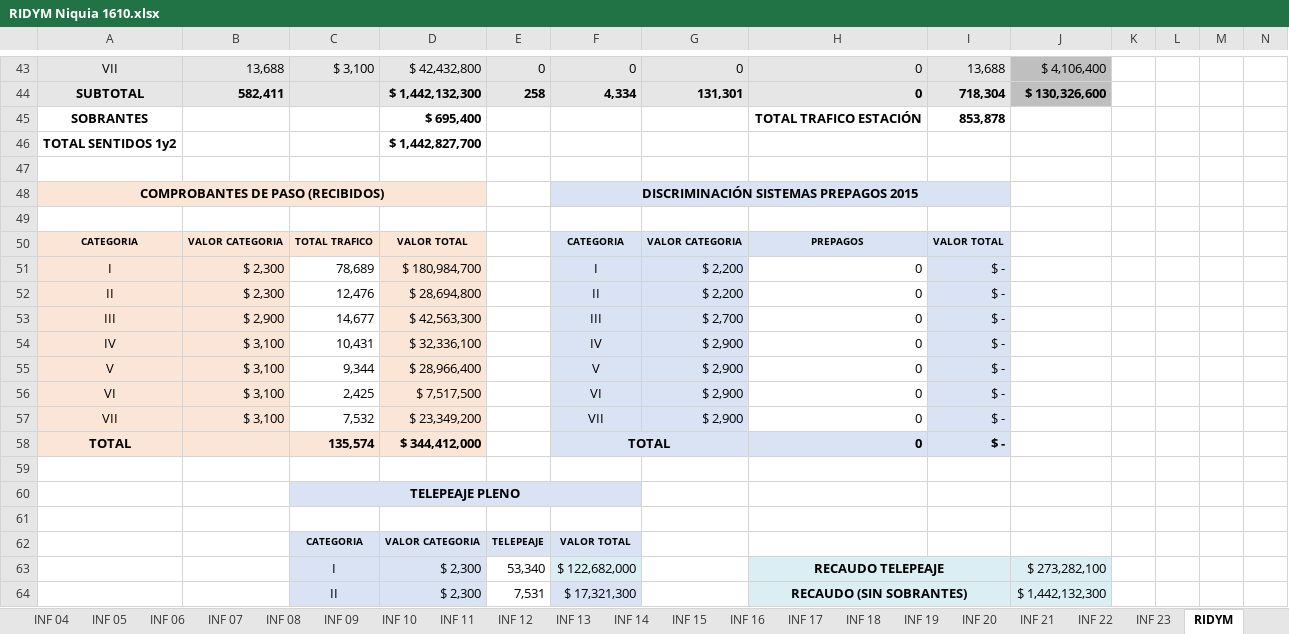
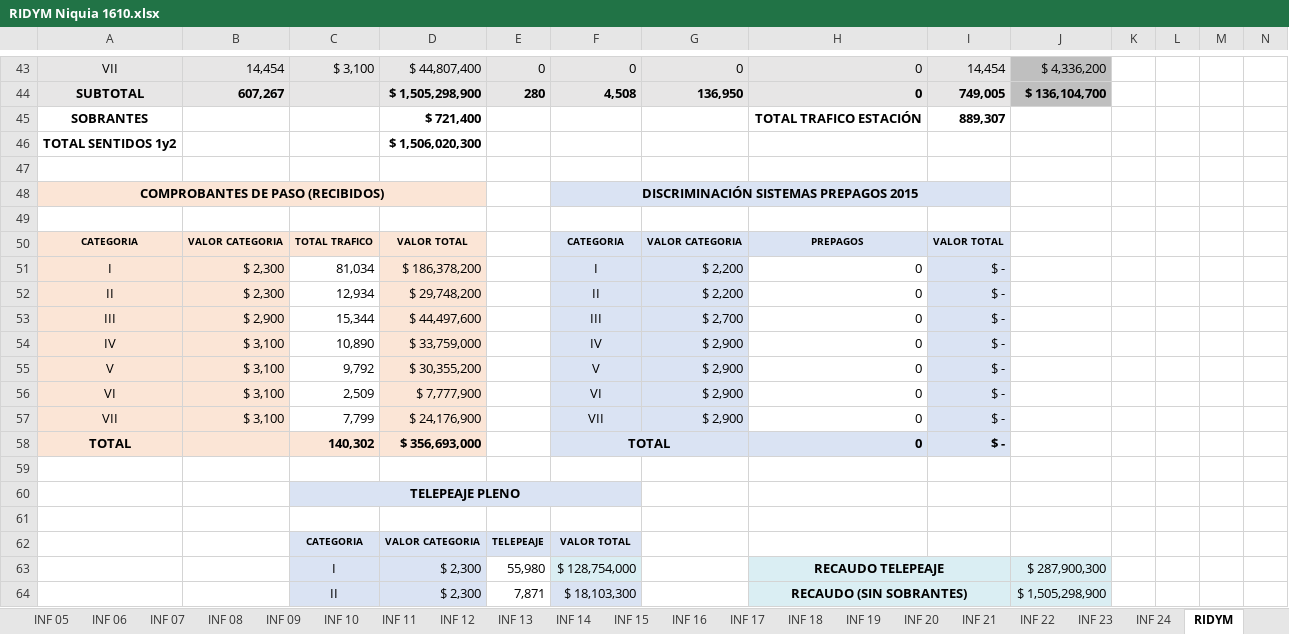
Before and after one commit to desarrollovinus/SICC, an Excel workbook: archivos/peajes/recaudos/RIDYM Niquia 1610.xlsx, sheet RIDYM, drawn as a sheet; only a part is shown, gaps mark what is left out; values as stored, in another font and other column widths than the file's, no borders; charts and pictures not drawn; removed rows and columns are numbered as before the commit, all else as after; rows hold the shown columns only; the diff covers the shown part only; the diff names each change by its address in the sheet, - before the commit and + after, or states it on an @@ line.

```diff
--- a/archivos/peajes/recaudos/RIDYM Niquia 1610.xlsx (sheet RIDYM)
+++ b/archivos/peajes/recaudos/RIDYM Niquia 1610.xlsx (sheet RIDYM)
@@ sheet tab unhidden: INF 24 @@
-B43: 13,688
+B43: 14,454
-D43: $ 42,432,800
+D43: $ 44,807,400
-I43: 13,688
+I43: 14,454
-J43: $ 4,106,400
+J43: $ 4,336,200
-row 44: SUBTOTAL | 582,411 |  | $ 1,442,132,300 | 258 | 4,334 | 131,301 | 0 | 718,304 | $ 130,326,600
+row 44: SUBTOTAL | 607,267 |  | $ 1,505,298,900 | 280 | 4,508 | 136,950 | 0 | 749,005 | $ 136,104,700
-D45: $ 695,400
+D45: $ 721,400
-I45: 853,878
+I45: 889,307
-D46: $ 1,442,827,700
+D46: $ 1,506,020,300
-C51: 78,689
+C51: 81,034
-D51: $ 180,984,700
+D51: $ 186,378,200
-C52: 12,476
+C52: 12,934
-D52: $ 28,694,800
+D52: $ 29,748,200
-C53: 14,677
+C53: 15,344
-D53: $ 42,563,300
+D53: $ 44,497,600
-C54: 10,431
+C54: 10,890
-D54: $ 32,336,100
+D54: $ 33,759,000
-C55: 9,344
+C55: 9,792
-D55: $ 28,966,400
+D55: $ 30,355,200
-C56: 2,425
+C56: 2,509
-D56: $ 7,517,500
+D56: $ 7,777,900
-C57: 7,532
+C57: 7,799
-D57: $ 23,349,200
+D57: $ 24,176,900
-C58: 135,574
+C58: 140,302
-D58: $ 344,412,000
+D58: $ 356,693,000
-E63: 53,340
+E63: 55,980
-F63: $ 122,682,000
+F63: $ 128,754,000
-J63: $ 273,282,100
+J63: $ 287,900,300
-E64: 7,531
+E64: 7,871
-F64: $ 17,321,300
+F64: $ 18,103,300
-J64: $ 1,442,132,300
+J64: $ 1,505,298,900
```
Also changed, not shown: 3 added rows, 3 removed rows and 110 edited cells elsewhere in this sheet, archivos/peajes/recaudos/RIDYM Cabildo 1610.xlsx, archivos/peajes/recaudos/RIDYM Pandequeso 1610.xlsx, 11 other files.
